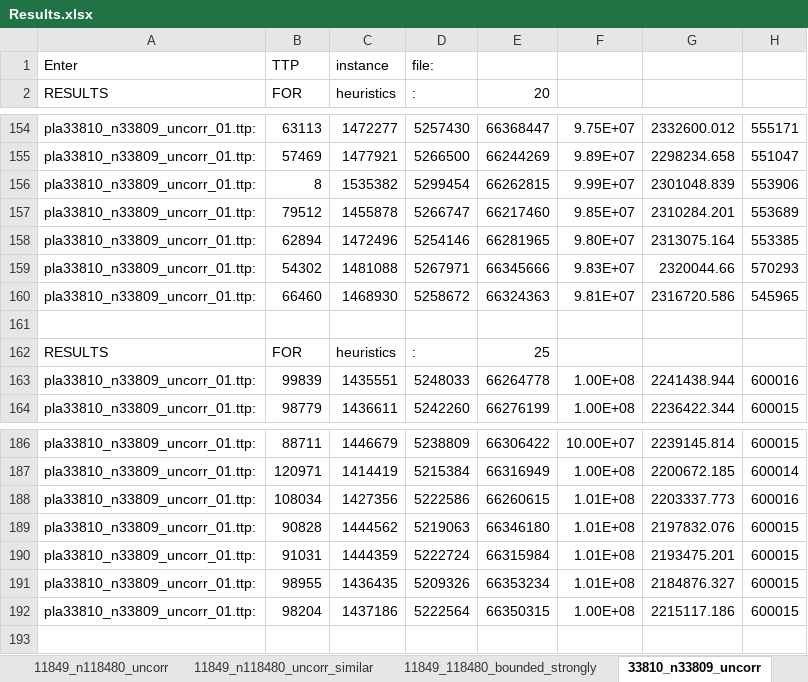
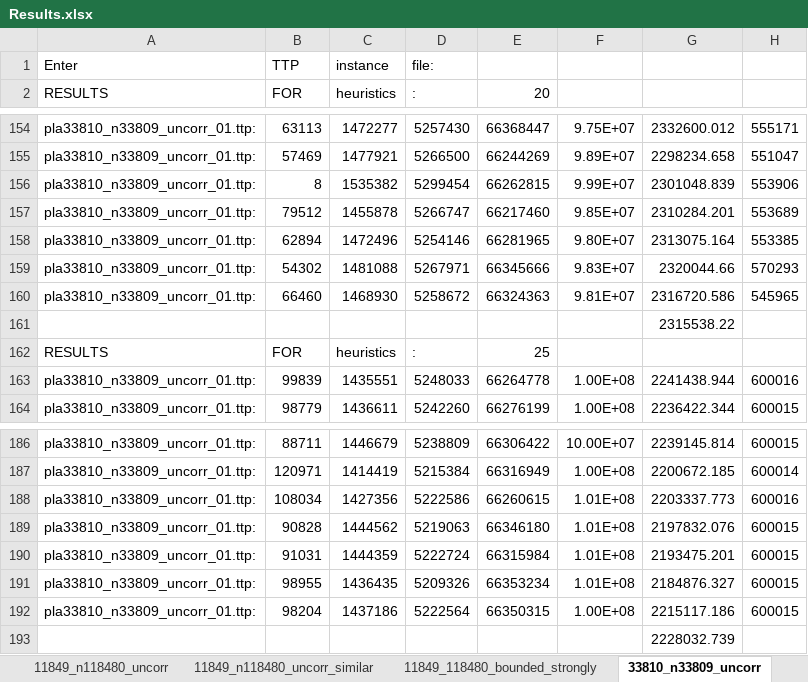
Before and after one commit to hoyin91/TTP_dissertation_repo, an Excel workbook: csv/Results.xlsx, sheet 33810_n33809_uncorr, drawn as a sheet; only a part is shown, gaps mark what is left out; values as stored, in another font and other column widths than the file's, no borders; the diff names each change by its address in the sheet, - before the commit and + after, or states it on an @@ line.

```diff
--- a/csv/Results.xlsx (sheet 33810_n33809_uncorr)
+++ b/csv/Results.xlsx (sheet 33810_n33809_uncorr)
-G161: (empty)
+G161: 2315538.22
+row 193:  |  |  |  |  |  | 2228032.739
```
Also changed, not shown: sheet 33810_n33809_strongly_bounded, sheet 33810_n33809_uncorr_similar, sheet 11849_n118480_uncorr, sheet 195_n1940_bounded_strongly, sheet 3038_n3037_uncorr_similar, sheet 3037_n30370_bounded_strongly, 27 more sheets, other sheet tabs.
